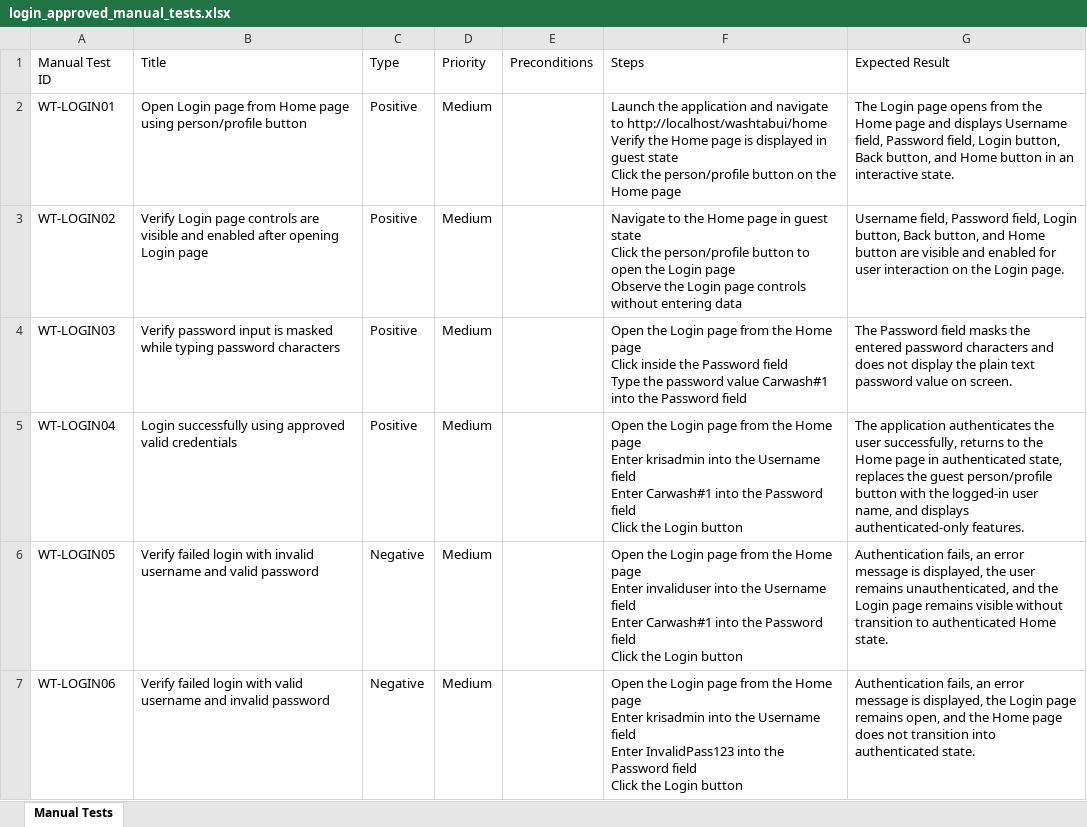
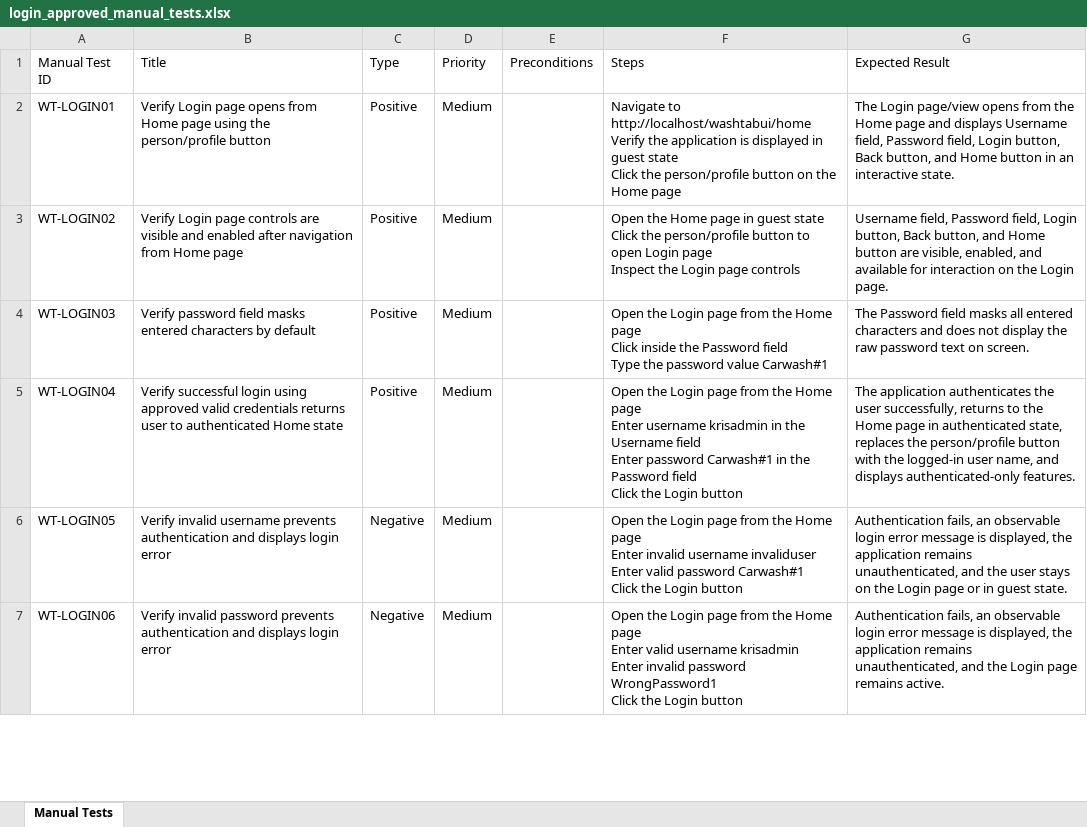
Before and after one commit to nitinkanojia02/AI_Automation, an Excel workbook: manual_tests/login/login_approved_manual_tests.xlsx, sheet Manual Tests, drawn as a sheet; only a part is shown; values as stored, in another font and other column widths than the file's, no borders; ↵ is a line break in a cell; the diff covers the shown part only; the diff names each change by its address in the sheet, - before the commit and + after, or states it on an @@ line.

```diff
--- a/manual_tests/login/login_approved_manual_tests.xlsx (sheet Manual Tests)
+++ b/manual_tests/login/login_approved_manual_tests.xlsx (sheet Manual Tests)
-B2 (Title): Open Login page from Home page using person/profile button
+B2 (Title): Verify Login page opens from Home page using the person/profile button
-F2 (Steps): Launch the application and navigate to http://localhost/washtabui/home ↵ Verify the Home page is displayed…
+F2 (Steps): Navigate to http://localhost/washtabui/home ↵ Verify the application is displayed…
-G2 (Expected Result): The Login page opens from…
+G2 (Expected Result): The Login page/view opens from…
-B3 (Title): …enabled after opening Login page
+B3 (Title): …enabled after navigation from Home page
-F3 (Steps): Navigate to the Home page in guest state ↵ Click the person/profile button to open the Login page ↵ Observe the Login page controls without entering data
+F3 (Steps): Open the Home page in guest state ↵ Click the person/profile button to open Login page ↵ Inspect the Login page controls
-G3 (Expected Result): …button are visible and enabled for user interaction on…
+G3 (Expected Result): …button are visible, enabled, and available for interaction on…
-B4 (Title): Verify password input is masked while typing password characters
+B4 (Title): Verify password field masks entered characters by default
-F4 (Steps): …value Carwash#1 into the Password field
+F4 (Steps): …value Carwash#1
-G4 (Expected Result): …field masks the entered password characters and does not display the plain text password value on screen.
+G4 (Expected Result): …field masks all entered characters and does not display the raw password text on screen.
-B5 (Title): Login successfully using approved valid credentials
+B5 (Title): Verify successful login using approved valid credentials returns user to authenticated Home state
-F5 (Steps): …page ↵ Enter krisadmin into the Username field ↵ Enter Carwash#1 into the Password…
+F5 (Steps): …page ↵ Enter username krisadmin in the Username field ↵ Enter password Carwash#1 in the Password…
-G5 (Expected Result): …replaces the guest person/profile button…
+G5 (Expected Result): …replaces the person/profile button…
-B6 (Title): Verify failed login with invalid username and valid password
+B6 (Title): Verify invalid username prevents authentication and displays login error
-F6 (Steps): …page ↵ Enter invaliduser into the Username field ↵ Enter Carwash#1 into the Password field ↵ Click the…
+F6 (Steps): …page ↵ Enter invalid username invaliduser ↵ Enter valid password Carwash#1 ↵ Click the…
-G6 (Expected Result): …fails, an error message is displayed, the user remains unauthenticated, and the Login page remains visible without transition to authenticated Home state.
+G6 (Expected Result): …fails, an observable login error message is displayed, the application remains unauthenticated, and the user stays on the Login page or in guest state.
-B7 (Title): Verify failed login with valid username and invalid password
+B7 (Title): Verify invalid password prevents authentication and displays login error
-F7 (Steps): …page ↵ Enter krisadmin into the Username field ↵ Enter InvalidPass123 into the Password field ↵ Click the…
+F7 (Steps): …page ↵ Enter valid username krisadmin ↵ Enter invalid password WrongPassword1 ↵ Click the…
-G7 (Expected Result): …fails, an error message is displayed, the Login page remains open, and the Home page does not transition into authenticated state.
+G7 (Expected Result): …fails, an observable login error message is displayed, the application remains unauthenticated, and the Login page remains active.
```
Also changed, not shown: 3 removed rows and 41 edited cells elsewhere in this sheet, 12 other files.
